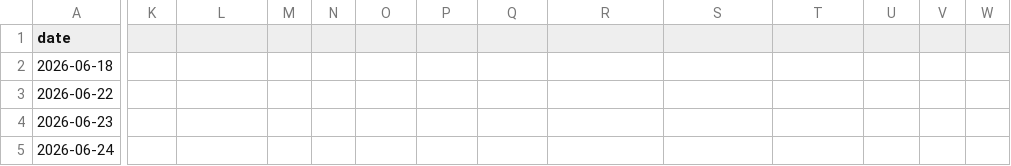
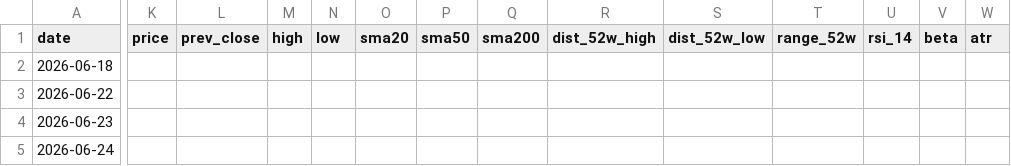
Before and after one commit to clarencelam2000/finviz-groups-tracker, a CSV file: data/benchmark/snapshots.csv, drawn as a sheet; only a part is shown, gaps mark what is left out; the diff covers the shown part only; the diff names each change by its address in the sheet, - before the commit and + after, or states it on an @@ line.

```diff
--- a/data/benchmark/snapshots.csv
+++ b/data/benchmark/snapshots.csv
-K1: (empty)
+K1: price
-L1: (empty)
+L1: prev_close
-M1: (empty)
+M1: high
-N1: (empty)
+N1: low
-O1: (empty)
+O1: sma20
-P1: (empty)
+P1: sma50
-Q1: (empty)
+Q1: sma200
-R1: (empty)
+R1: dist_52w_high
-S1: (empty)
+S1: dist_52w_low
-T1: (empty)
+T1: range_52w
-U1: (empty)
+U1: rsi_14
-V1: (empty)
+V1: beta
-W1: (empty)
+W1: atr
```
Also changed, not shown: 25 edited cells elsewhere in this file, data/fetch_log.csv, data/sectors/snapshots.csv, 1 other file.
